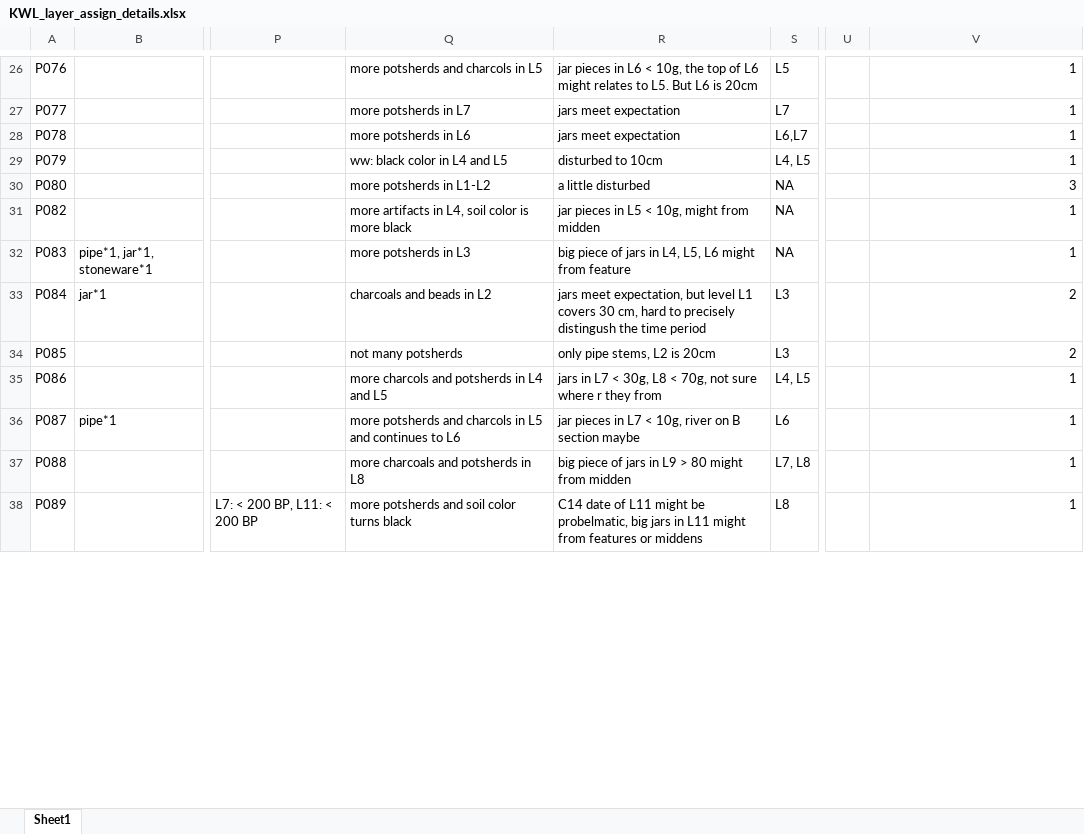
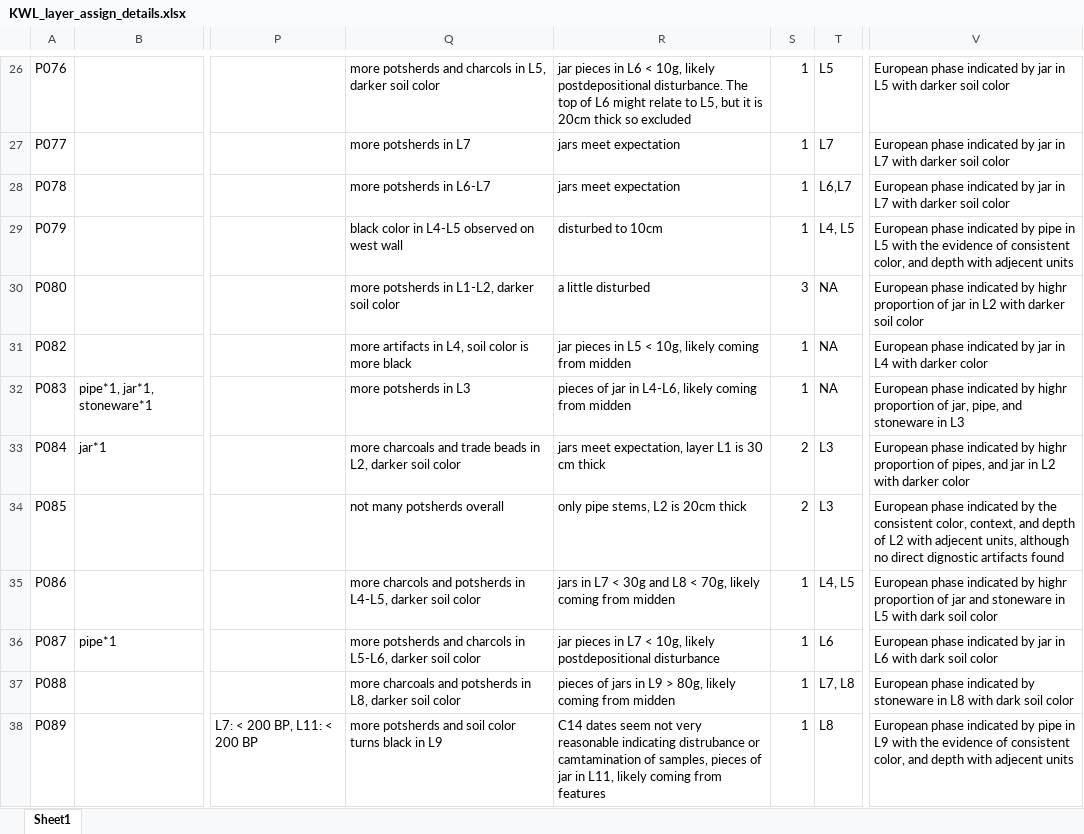
Before and after one commit to LiYingWang/kwl-ornaments, an Excel workbook: analysis/data/Supplementary_Information/KWL_layer_assign_details.xlsx, sheet Sheet1, drawn as a sheet; only a part is shown, gaps mark what is left out; values as stored, in another font and other column widths than the file's, no borders; removed rows and columns are numbered as before the commit, all else as after; the diff covers the shown part only; the diff names each change by its address in the sheet, - before the commit and + after, or states it on an @@ line.

```diff
--- a/analysis/data/Supplementary_Information/KWL_layer_assign_details.xlsx (sheet Sheet1)
+++ b/analysis/data/Supplementary_Information/KWL_layer_assign_details.xlsx (sheet Sheet1)
+column S, rows 26-38: 1 | 1 | 1 | 1 | 3 | 1 | 1 | 2 | 2 | 1 | 1 | 1 | 1
-column U, empty
-Q26: more potsherds and charcols in L5
+Q26: more potsherds and charcols in L5, darker soil color
-R26: …< 10g, the top of L6 might relates to L5. But L6 is 20cm
+R26: …< 10g, likely postdepositional disturbance. The top of L6 might relate to L5, but it is 20cm thick so excluded
-V26: 1
+V26: European phase indicated by jar in L5 with darker soil color
-V27:V28: 1
+V27:V28: European phase indicated by jar in L7 with darker soil color
-Q28: more potsherds in L6
+Q28: more potsherds in L6-L7
-Q29: ww: black color in L4 and L5
+Q29: black color in L4-L5 observed on west wall
-V29: 1
+V29: European phase indicated by pipe in L5 with the evidence of consistent color, and depth with adjecent units
-Q30: more potsherds in L1-L2
+Q30: more potsherds in L1-L2, darker soil color
-V30: 3
+V30: European phase indicated by highr proportion of jar in L2 with darker soil color
-R31: jar pieces in L5 < 10g, might from midden
+R31: jar pieces in L5 < 10g, likely coming from midden
-V31: 1
+V31: European phase indicated by jar in L4 with darker color
-R32: big piece of jars in L4, L5, L6 might from feature
+R32: pieces of jar in L4-L6, likely coming from midden
-V32: 1
+V32: European phase indicated by highr proportion of jar, pipe, and stoneware in L3
-Q33: charcoals and beads in L2
+Q33: more charcoals and trade beads in L2, darker soil color
-R33: …meet expectation, but level L1 covers 30 cm, hard to precisely distingush the time period
+R33: …meet expectation, layer L1 is 30 cm thick
-V33: 2
+V33: European phase indicated by highr proportion of pipes, and jar in L2 with darker color
-Q34: not many potsherds
+Q34: not many potsherds overall
-R34: only pipe stems, L2 is 20cm
+R34: only pipe stems, L2 is 20cm thick
-V34: 2
+V34: European phase indicated by the consistent color, context, and depth of L2 with adjecent units, although no direct dignostic artifacts found
-Q35: …potsherds in L4 and L5
+Q35: …potsherds in L4-L5, darker soil color
-R35: …L7 < 30g, L8 < 70g, not sure where r they from
+R35: …L7 < 30g and L8 < 70g, likely coming from midden
-V35: 1
+V35: European phase indicated by highr proportion of jar and stoneware in L5 with dark soil color
-Q36: …charcols in L5 and continues to L6
+Q36: …charcols in L5-L6, darker soil color
-R36: …< 10g, river on B section maybe
+R36: …< 10g, likely postdepositional disturbance
-V36: 1
+V36: European phase indicated by jar in L6 with dark soil color
-Q37: more charcoals and potsherds in L8
+Q37: more charcoals and potsherds in L8, darker soil color
-R37: big piece of jars in L9 > 80 might from midden
+R37: pieces of jars in L9 > 80g, likely coming from midden
-V37: 1
+V37: European phase indicated by stoneware in L8 with dark soil color
-Q38: more potsherds and soil color turns black
+Q38: more potsherds and soil color turns black in L9
-R38: C14 date of L11 might be probelmatic, big jars in L11 might from features or middens
+R38: C14 dates seem not very reasonable indicating distrubance or camtamination of samples, pieces of jar in L11, likely coming from features
-V38: 1
+V38: European phase indicated by pipe in L9 with the evidence of consistent color, and depth with adjecent units
```
Also changed, not shown: 70 edited cells elsewhere in this sheet, 1 other file.
